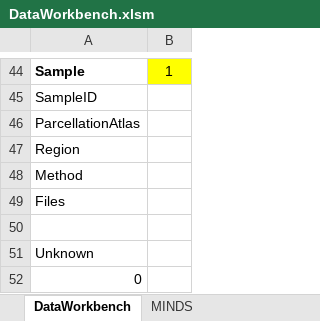
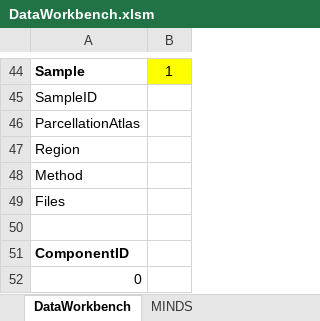
Before and after one commit to sdb317/DataWorkbenchImport, an Excel workbook: DataWorkbench.xlsm, sheet DataWorkbench, drawn as a sheet; only a part is shown, gaps mark what is left out; values as stored, in another font and other column widths than the file's, no borders; the diff names each change by its address in the sheet, - before the commit and + after, or states it on an @@ line.

```diff
--- a/DataWorkbench.xlsm (sheet DataWorkbench)
+++ b/DataWorkbench.xlsm (sheet DataWorkbench)
-A51: Unknown
+A51: ComponentID
-A51 bold: off
+A51 bold: on
```
Also changed, not shown: 14 other files.
